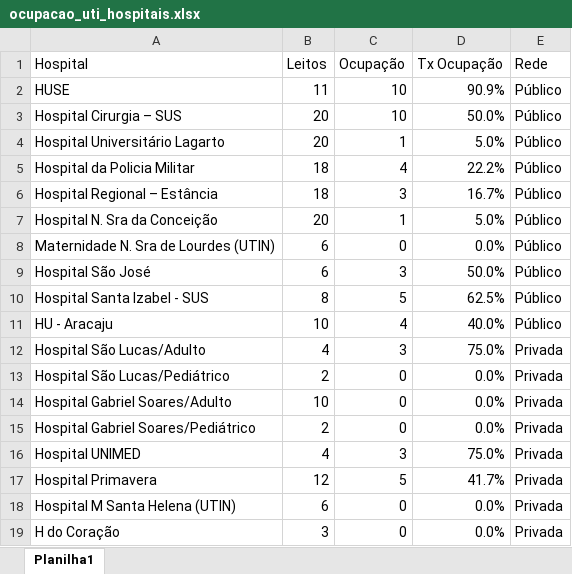
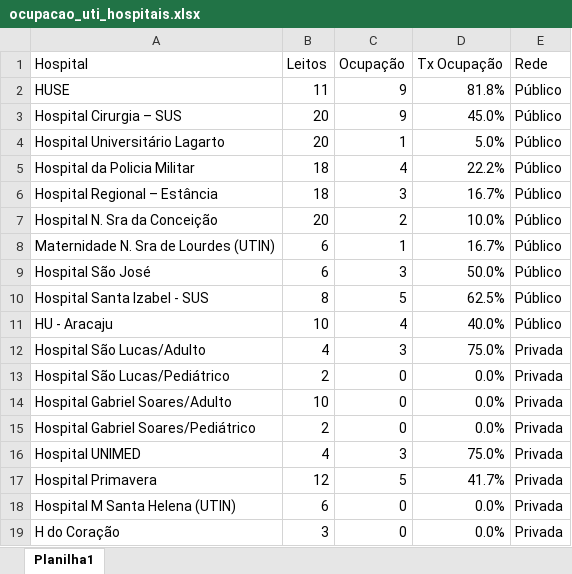
Before and after one commit to adolfoguimaraes/covid19_vacinacao, an Excel workbook: Sergipe/data_general/ocupacao_uti_hospitais.xlsx, sheet Planilha1, drawn as a sheet; values as stored, in another font and other column widths than the file's, no borders; the diff names each change by its address in the sheet, - before the commit and + after, or states it on an @@ line.

```diff
--- a/Sergipe/data_general/ocupacao_uti_hospitais.xlsx (sheet Planilha1)
+++ b/Sergipe/data_general/ocupacao_uti_hospitais.xlsx (sheet Planilha1)
-C2:C3 (Ocupação): 10
+C2:C3 (Ocupação): 9
-D2 (Tx Ocupação): 90.9%
+D2 (Tx Ocupação): 81.8%
-D3 (Tx Ocupação): 50.0%
+D3 (Tx Ocupação): 45.0%
-C7 (Ocupação): 1
+C7 (Ocupação): 2
-D7 (Tx Ocupação): 5.0%
+D7 (Tx Ocupação): 10.0%
-C8 (Ocupação): 0
+C8 (Ocupação): 1
-D8 (Tx Ocupação): 0.0%
+D8 (Tx Ocupação): 16.7%
```
Also changed, not shown: Sergipe/data_general/historico_sergipe.xlsx, Sergipe/data_general/ocupacao_uti.xlsx, 18 other files.
